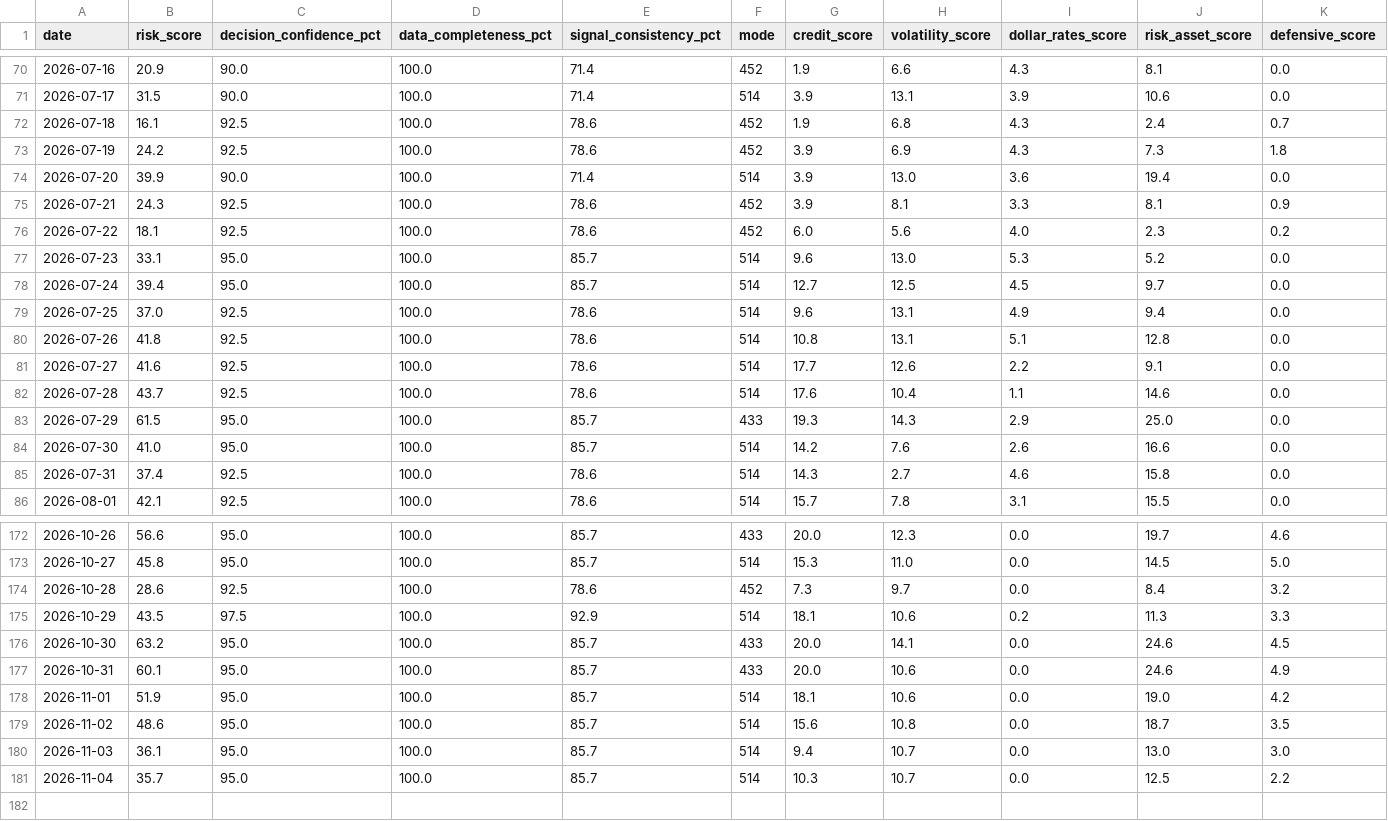
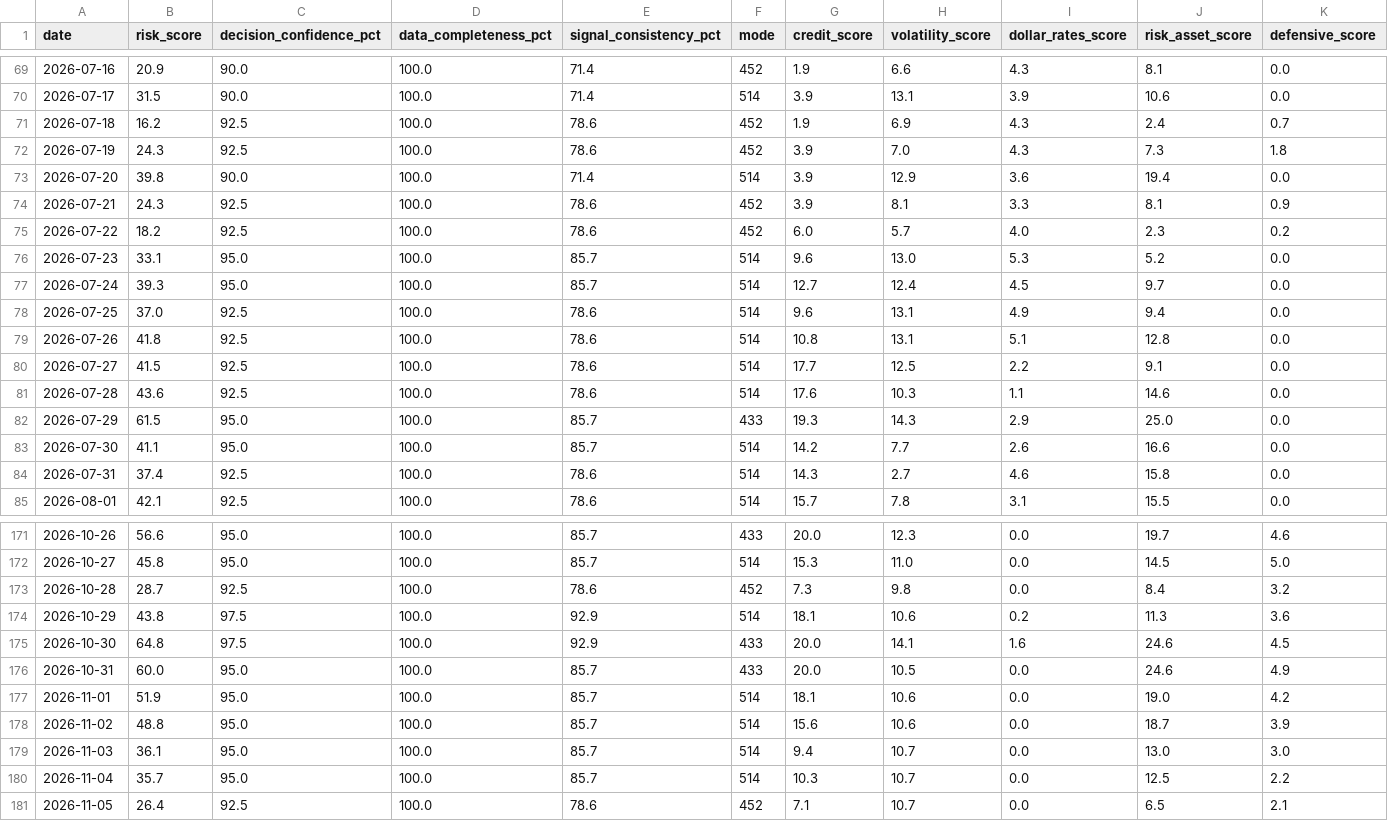
Before and after one commit to stutjeff/pios-capital-flow-engine, a CSV file: data/risk_state_history_180d.csv, drawn as a sheet; only a part is shown, gaps mark what is left out; the diff covers the shown part only.

```diff
--- a/data/risk_state_history_180d.csv
+++ b/data/risk_state_history_180d.csv
@@ -71,15 +70,15 @@ date,risk_score,decision_confidence_pct,data_completeness_pct,signal_consistency
 2026-07-17,31.5,90.0,100.0,71.4,514,3.9,13.1,3.9,10.6,0.0
-2026-07-18,16.1,92.5,100.0,78.6,452,1.9,6.8,4.3,2.4,0.7
-2026-07-19,24.2,92.5,100.0,78.6,452,3.9,6.9,4.3,7.3,1.8
-2026-07-20,39.9,90.0,100.0,71.4,514,3.9,13.0,3.6,19.4,0.0
+2026-07-18,16.2,92.5,100.0,78.6,452,1.9,6.9,4.3,2.4,0.7
+2026-07-19,24.3,92.5,100.0,78.6,452,3.9,7.0,4.3,7.3,1.8
+2026-07-20,39.8,90.0,100.0,71.4,514,3.9,12.9,3.6,19.4,0.0
 2026-07-21,24.3,92.5,100.0,78.6,452,3.9,8.1,3.3,8.1,0.9
-2026-07-22,18.1,92.5,100.0,78.6,452,6.0,5.6,4.0,2.3,0.2
+2026-07-22,18.2,92.5,100.0,78.6,452,6.0,5.7,4.0,2.3,0.2
 2026-07-23,33.1,95.0,100.0,85.7,514,9.6,13.0,5.3,5.2,0.0
-2026-07-24,39.4,95.0,100.0,85.7,514,12.7,12.5,4.5,9.7,0.0
+2026-07-24,39.3,95.0,100.0,85.7,514,12.7,12.4,4.5,9.7,0.0
 2026-07-25,37.0,92.5,100.0,78.6,514,9.6,13.1,4.9,9.4,0.0
 2026-07-26,41.8,92.5,100.0,78.6,514,10.8,13.1,5.1,12.8,0.0
-2026-07-27,41.6,92.5,100.0,78.6,514,17.7,12.6,2.2,9.1,0.0
-2026-07-28,43.7,92.5,100.0,78.6,514,17.6,10.4,1.1,14.6,0.0
+2026-07-27,41.5,92.5,100.0,78.6,514,17.7,12.5,2.2,9.1,0.0
+2026-07-28,43.6,92.5,100.0,78.6,514,17.6,10.3,1.1,14.6,0.0
 2026-07-29,61.5,95.0,100.0,85.7,433,19.3,14.3,2.9,25.0,0.0
-2026-07-30,41.0,95.0,100.0,85.7,514,14.2,7.6,2.6,16.6,0.0
+2026-07-30,41.1,95.0,100.0,85.7,514,14.2,7.7,2.6,16.6,0.0
 2026-07-31,37.4,92.5,100.0,78.6,514,14.3,2.7,4.6,15.8,0.0
@@ -173,9 +172,10 @@ date,risk_score,decision_confidence_pct,data_completeness_pct,signal_consistency
 2026-10-27,45.8,95.0,100.0,85.7,514,15.3,11.0,0.0,14.5,5.0
-2026-10-28,28.6,92.5,100.0,78.6,452,7.3,9.7,0.0,8.4,3.2
-2026-10-29,43.5,97.5,100.0,92.9,514,18.1,10.6,0.2,11.3,3.3
-2026-10-30,63.2,95.0,100.0,85.7,433,20.0,14.1,0.0,24.6,4.5
-2026-10-31,60.1,95.0,100.0,85.7,433,20.0,10.6,0.0,24.6,4.9
+2026-10-28,28.7,92.5,100.0,78.6,452,7.3,9.8,0.0,8.4,3.2
+2026-10-29,43.8,97.5,100.0,92.9,514,18.1,10.6,0.2,11.3,3.6
+2026-10-30,64.8,97.5,100.0,92.9,433,20.0,14.1,1.6,24.6,4.5
+2026-10-31,60.0,95.0,100.0,85.7,433,20.0,10.5,0.0,24.6,4.9
 2026-11-01,51.9,95.0,100.0,85.7,514,18.1,10.6,0.0,19.0,4.2
-2026-11-02,48.6,95.0,100.0,85.7,514,15.6,10.8,0.0,18.7,3.5
+2026-11-02,48.8,95.0,100.0,85.7,514,15.6,10.6,0.0,18.7,3.9
 2026-11-03,36.1,95.0,100.0,85.7,514,9.4,10.7,0.0,13.0,3.0
 2026-11-04,35.7,95.0,100.0,85.7,514,10.3,10.7,0.0,12.5,2.2
+2026-11-05,26.4,92.5,100.0,78.6,452,7.1,10.7,0.0,6.5,2.1
```
Also changed, not shown: 1 removed row and 58 edited cells elsewhere in this file, data/capital_flow_timeseries_180d.csv, data/factor_analysis.csv, 3 other files.
